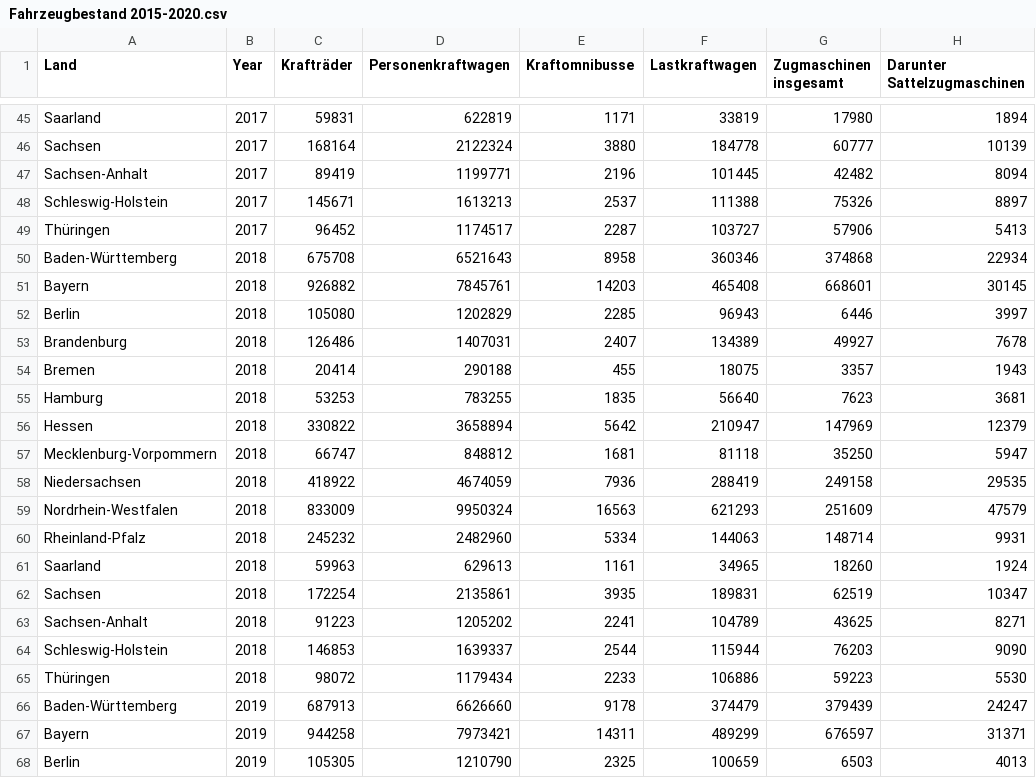
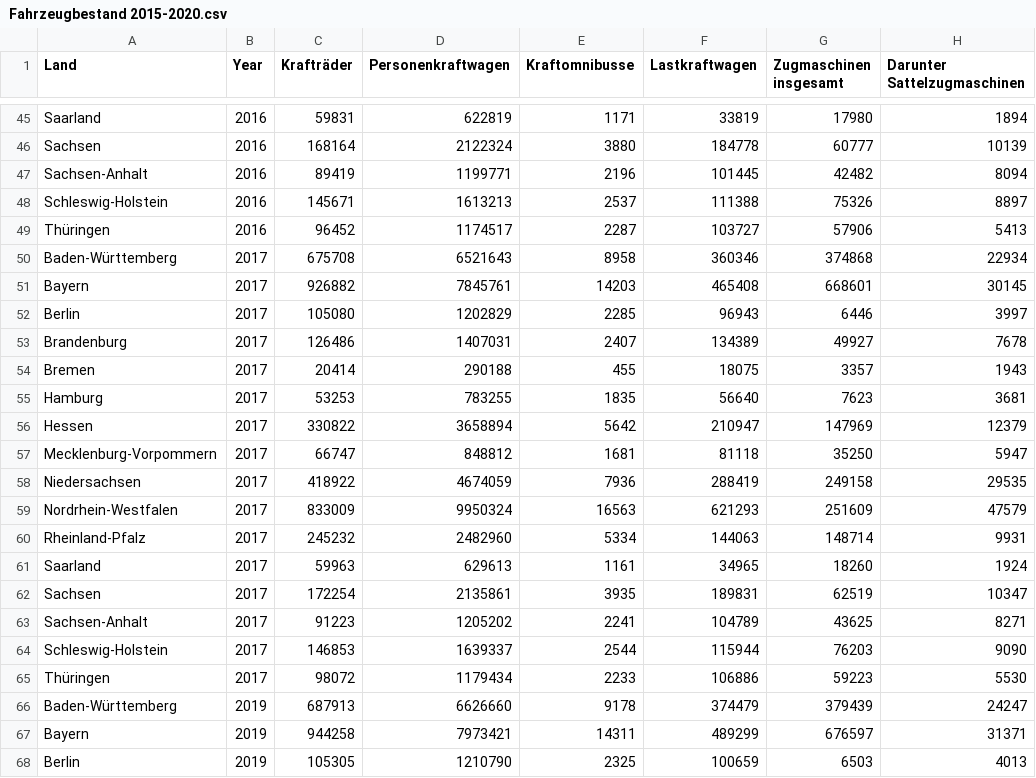
Before and after one commit to habibmokni/VI-Project, a CSV file: data/Fahrzeugbestand 2015-2020.csv, drawn as a sheet; only a part is shown, gaps mark what is left out; the diff covers the shown part only; the diff names each change by its address in the sheet, - before the commit and + after, or states it on an @@ line.

```diff
--- a/data/Fahrzeugbestand 2015-2020.csv
+++ b/data/Fahrzeugbestand 2015-2020.csv
-B45:B49 (Year): 2017
+B45:B49 (Year): 2016
-B50:B65 (Year): 2018
+B50:B65 (Year): 2017
```
Also changed, not shown: 27 edited cells elsewhere in this file.
